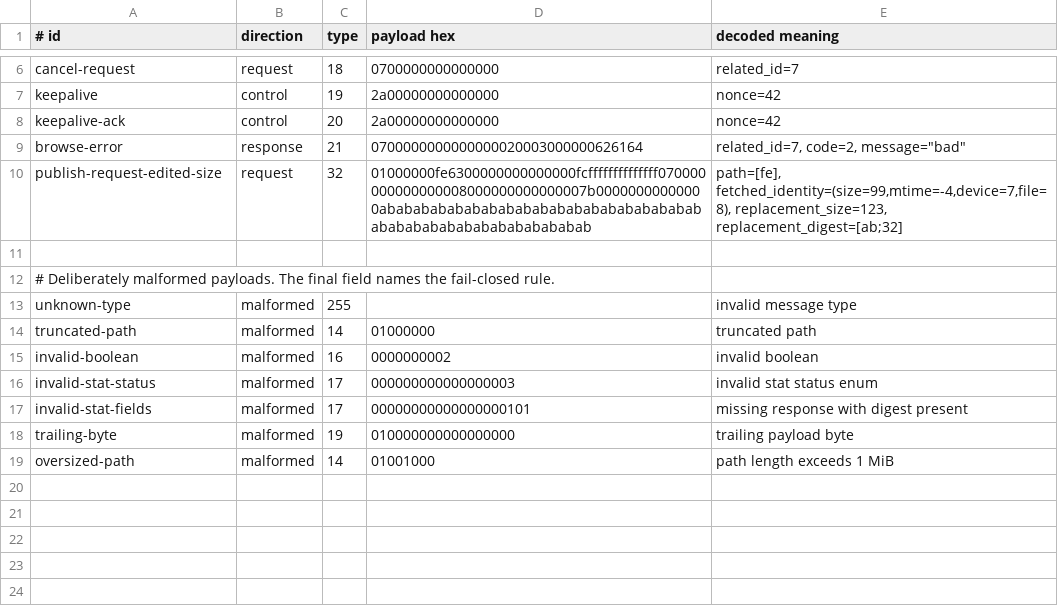
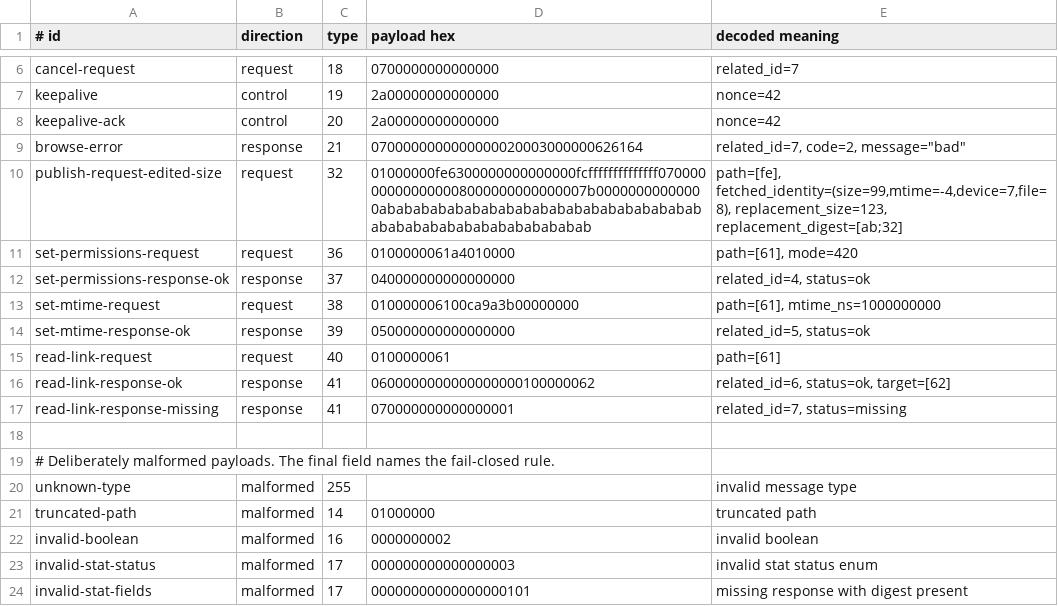
Before and after one commit to s4njee/xsync, a TSV file: protocol-v2-vectors/payload-v1.tsv, drawn as a sheet; only a part is shown, gaps mark what is left out; the shorter side is filled out with more unchanged rows; the diff names each change by its address in the sheet, - before the commit and + after, or states it on an @@ line.

```diff
--- a/protocol-v2-vectors/payload-v1.tsv
+++ b/protocol-v2-vectors/payload-v1.tsv
+row 11: set-permissions-request | request | 36 | 0100000061a4010000 | path=[61], mode=420
+row 12: set-permissions-response-ok | response | 37 | 040000000000000000 | related_id=4, status=ok
+row 13: set-mtime-request | request | 38 | 010000006100ca9a3b00000000 | path=[61], mtime_ns=1000000000
+row 14: set-mtime-response-ok | response | 39 | 050000000000000000 | related_id=5, status=ok
+row 15: read-link-request | request | 40 | 0100000061 | path=[61]
+row 16: read-link-response-ok | response | 41 | 0600000000000000000100000062 | related_id=6, status=ok, target=[62]
+row 17: read-link-response-missing | response | 41 | 070000000000000001 | related_id=7, status=missing
```
Also changed, not shown: 9 other files.
